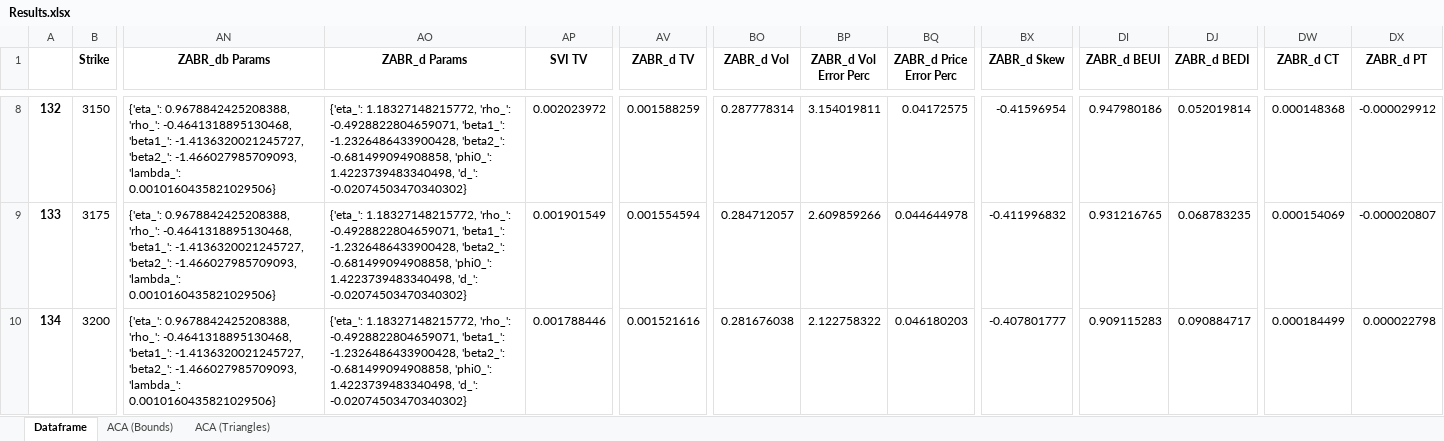
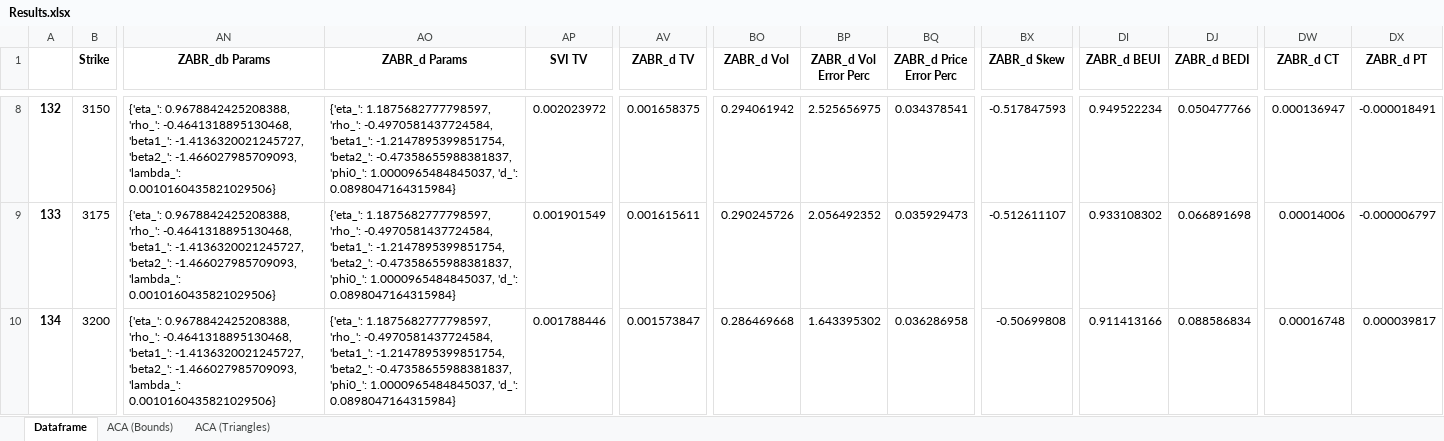
Before and after one commit to tjoignant/SVI-Arbitrability, an Excel workbook: results/Results.xlsx, sheet Dataframe, drawn as a sheet; only a part is shown, gaps mark what is left out; values as stored, in another font and other column widths than the file's, no borders; the diff covers the shown part only; the diff names each change by its address in the sheet, - before the commit and + after, or states it on an @@ line.

Commit message:
Added Double ZABR

```diff
--- a/results/Results.xlsx (sheet Dataframe)
+++ b/results/Results.xlsx (sheet Dataframe)
-AO8:AO10 (ZABR_d Params): {'eta_': 1.18327148215772, 'rho_': -0.4928822804659071, 'beta1_': -1.2326486433900428, 'beta2_': -0.681499094908858, 'phi0_': 1.4223739483340498, 'd_': -0.02074503470340302}
+AO8:AO10 (ZABR_d Params): {'eta_': 1.1875682777798597, 'rho_': -0.4970581437724584, 'beta1_': -1.2147895399851754, 'beta2_': -0.47358655988381837, 'phi0_': 1.0000965484845037, 'd_': 0.0898047164315984}
-AV8 (ZABR_d TV): 0.001588259
+AV8 (ZABR_d TV): 0.001658375
-BO8 (ZABR_d Vol): 0.287778314
+BO8 (ZABR_d Vol): 0.294061942
-BP8 (ZABR_d Vol Error Perc): 3.154019811
+BP8 (ZABR_d Vol Error Perc): 2.525656975
-BQ8 (ZABR_d Price Error Perc): 0.04172575
+BQ8 (ZABR_d Price Error Perc): 0.034378541
-BX8 (ZABR_d Skew): -0.41596954
+BX8 (ZABR_d Skew): -0.517847593
-DI8 (ZABR_d BEUI): 0.947980186
+DI8 (ZABR_d BEUI): 0.949522234
-DJ8 (ZABR_d BEDI): 0.052019814
+DJ8 (ZABR_d BEDI): 0.050477766
-DW8 (ZABR_d CT): 0.000148368
+DW8 (ZABR_d CT): 0.000136947
-DX8 (ZABR_d PT): -0.000029912
+DX8 (ZABR_d PT): -0.000018491
-AV9 (ZABR_d TV): 0.001554594
+AV9 (ZABR_d TV): 0.001615611
-BO9 (ZABR_d Vol): 0.284712057
+BO9 (ZABR_d Vol): 0.290245726
-BP9 (ZABR_d Vol Error Perc): 2.609859266
+BP9 (ZABR_d Vol Error Perc): 2.056492352
-BQ9 (ZABR_d Price Error Perc): 0.044644978
+BQ9 (ZABR_d Price Error Perc): 0.035929473
-BX9 (ZABR_d Skew): -0.411996832
+BX9 (ZABR_d Skew): -0.512611107
-DI9 (ZABR_d BEUI): 0.931216765
+DI9 (ZABR_d BEUI): 0.933108302
-DJ9 (ZABR_d BEDI): 0.068783235
+DJ9 (ZABR_d BEDI): 0.066891698
-DW9 (ZABR_d CT): 0.000154069
+DW9 (ZABR_d CT): 0.00014006
-DX9 (ZABR_d PT): -0.000020807
+DX9 (ZABR_d PT): -0.000006797
-AV10 (ZABR_d TV): 0.001521616
+AV10 (ZABR_d TV): 0.001573847
-BO10 (ZABR_d Vol): 0.281676038
+BO10 (ZABR_d Vol): 0.286469668
-BP10 (ZABR_d Vol Error Perc): 2.122758322
+BP10 (ZABR_d Vol Error Perc): 1.643395302
-BQ10 (ZABR_d Price Error Perc): 0.046180203
+BQ10 (ZABR_d Price Error Perc): 0.036286958
-BX10 (ZABR_d Skew): -0.407801777
+BX10 (ZABR_d Skew): -0.50699808
-DI10 (ZABR_d BEUI): 0.909115283
+DI10 (ZABR_d BEUI): 0.911413166
-DJ10 (ZABR_d BEDI): 0.090884717
+DJ10 (ZABR_d BEDI): 0.088586834
-DW10 (ZABR_d CT): 0.000184499
+DW10 (ZABR_d CT): 0.00016748
-DX10 (ZABR_d PT): 0.000022798
+DX10 (ZABR_d PT): 0.000039817
```
Also changed, not shown: 1876 edited cells elsewhere in this sheet, sheet ACA (Bounds), sheet ACA (Triangles), 6 other files.
